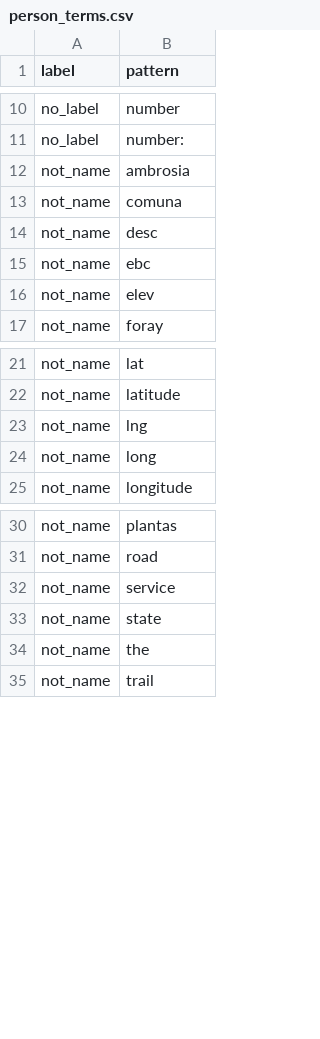
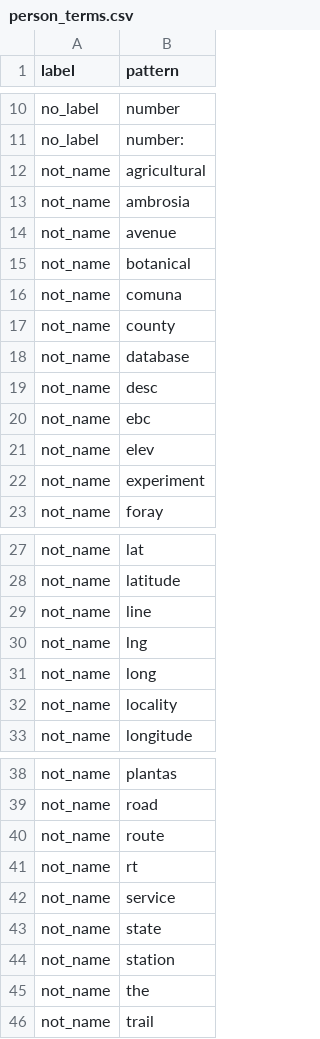
Before and after one commit to rafelafrance/digi_leap_old, a CSV file: digi_leap/pylib/traits/traits/person/person_terms.csv, drawn as a sheet; only a part is shown, gaps mark what is left out.

Commit message:
Update trait patterns

```diff
--- a/digi_leap/pylib/traits/traits/person/person_terms.csv
+++ b/digi_leap/pylib/traits/traits/person/person_terms.csv
@@ -11,4 +11,9 @@ no_label,number
 no_label,number:
+not_name,agricultural
 not_name,ambrosia
+not_name,avenue
+not_name,botanical
 not_name,comuna
+not_name,county
+not_name,database
 not_name,desc
@@ -16,2 +21,3 @@ not_name,ebc
 not_name,elev
+not_name,experiment
 not_name,foray
@@ -22,4 +28,6 @@ not_name,lat
 not_name,latitude
+not_name,line
 not_name,lng
 not_name,long
+not_name,locality
 not_name,longitude
@@ -31,4 +39,7 @@ not_name,plantas
 not_name,road
+not_name,route
+not_name,rt
 not_name,service
 not_name,state
+not_name,station
 not_name,the
```
Also changed, not shown: digi_leap/pylib/traits/traits/admin_unit/admin_unit_terms.csv, 8 other files.
